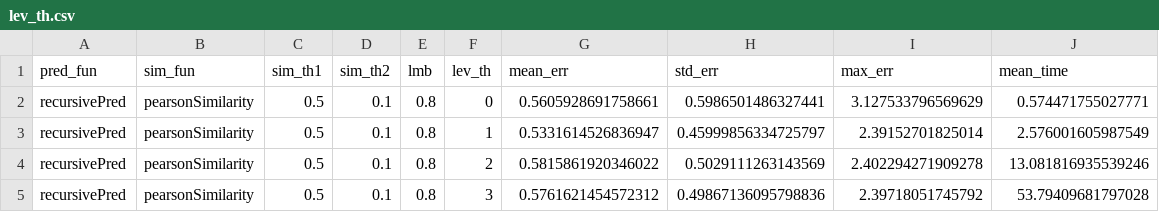
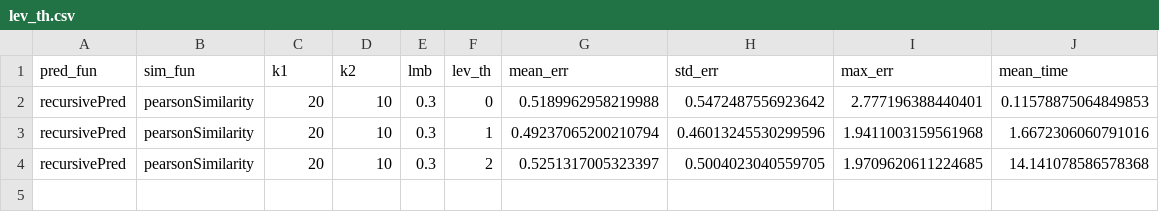
Before and after one commit to Simone-Albero/ATCS, a CSV file: group_recommendations/stats/lev_th.csv, drawn as a sheet.

```diff
--- a/group_recommendations/stats/lev_th.csv
+++ b/group_recommendations/stats/lev_th.csv
@@ -1,5 +1,4 @@
-pred_fun,sim_fun,sim_th1,sim_th2,lmb,lev_th,mean_err,std_err,max_err,mean_time
-recursivePred,pearsonSimilarity,0.5,0.1,0.8,0,0.5605928691758661,0.5986501486327441,3.127533796569629,0.574471755027771
-recursivePred,pearsonSimilarity,0.5,0.1,0.8,1,0.5331614526836947,0.45999856334725797,2.39152701825014,2.576001605987549
-recursivePred,pearsonSimilarity,0.5,0.1,0.8,2,0.5815861920346022,0.5029111263143569,2.402294271909278,13.081816935539246
-recursivePred,pearsonSimilarity,0.5,0.1,0.8,3,0.5761621454572312,0.49867136095798836,2.39718051745792,53.79409681797028
+pred_fun,sim_fun,k1,k2,lmb,lev_th,mean_err,std_err,max_err,mean_time
+recursivePred,pearsonSimilarity,20,10,0.3,0,0.5189962958219988,0.5472487556923642,2.777196388440401,0.11578875064849853
+recursivePred,pearsonSimilarity,20,10,0.3,1,0.49237065200210794,0.46013245530299596,1.9411003159561968,1.6672306060791016
+recursivePred,pearsonSimilarity,20,10,0.3,2,0.5251317005323397,0.5004023040559705,1.9709620611224685,14.141078586578368
```
Also changed, not shown: group_recommendations/stats/lmb.csv, 6 other files.
